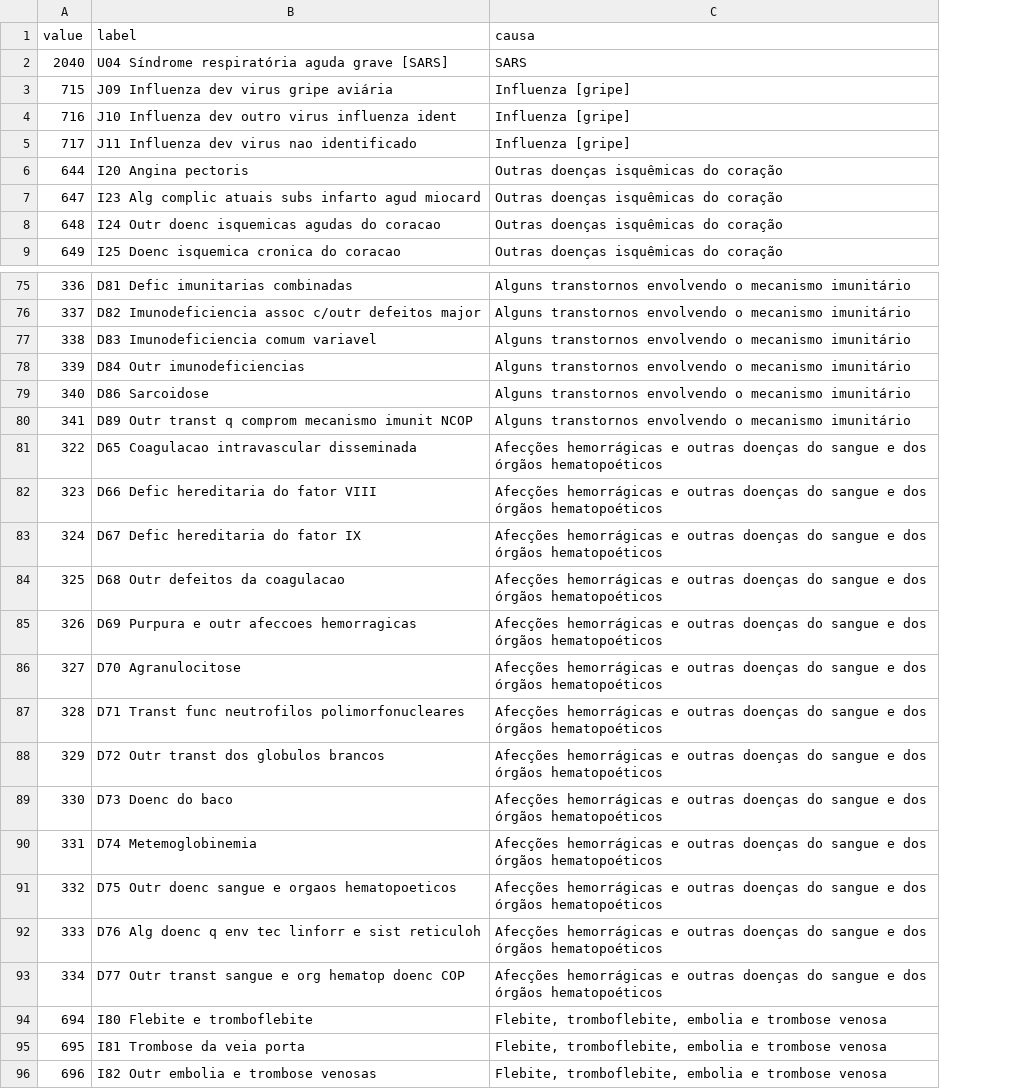
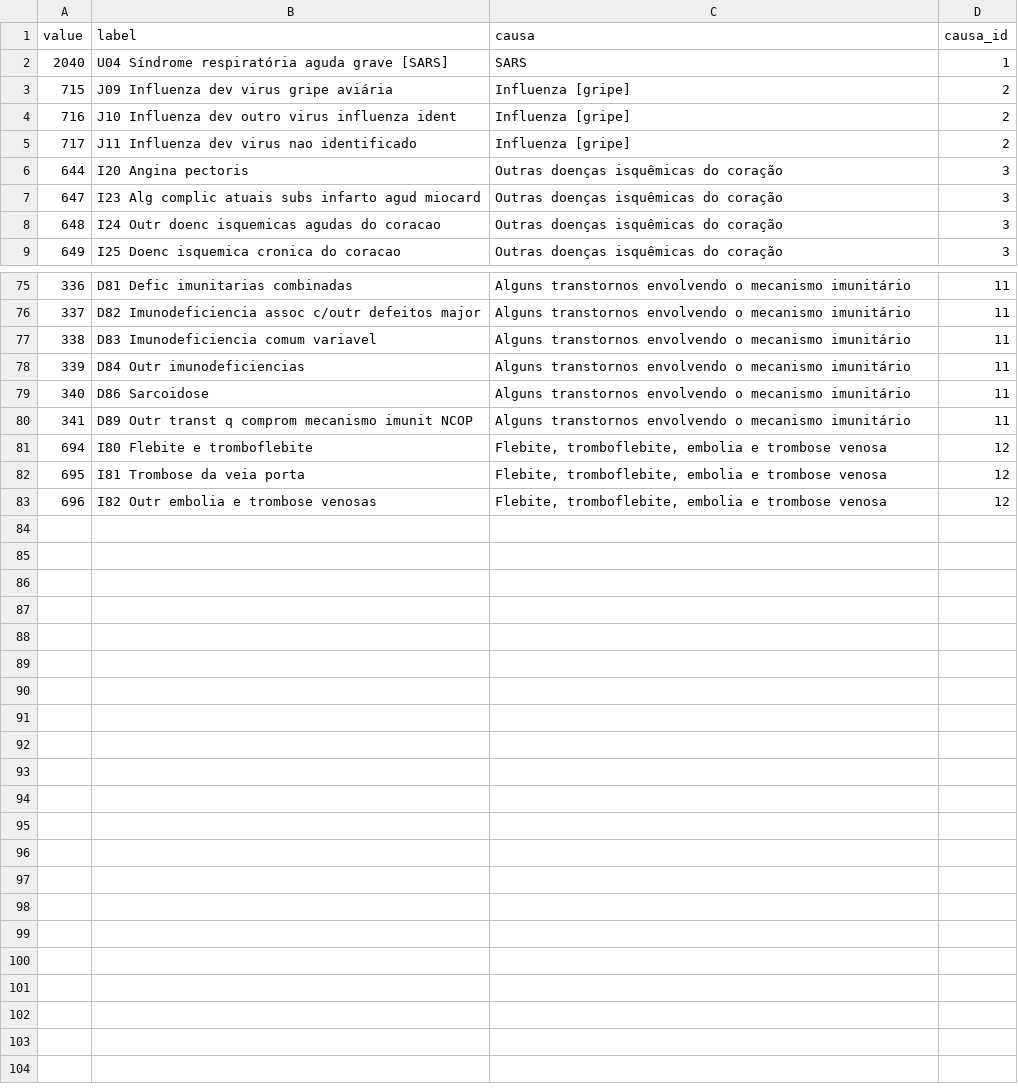
Before and after one commit to hafermoraes/covid19_xsmortality_campinas_br, a CSV file: xsmort/raw/causas.csv, drawn as a sheet; only a part is shown, gaps mark what is left out; removed rows and columns are numbered as before the commit, all else as after; the diff names each change by its address in the sheet, - before the commit and + after, or states it on an @@ line.

```diff
--- a/xsmort/raw/causas.csv
+++ b/xsmort/raw/causas.csv
+column D (causa_id), rows 2-9: 1 | 2 | 2 | 2 | 3 | 3 | 3 | 3; rows 75-83: 11 | 11 | 11 | 11 | 11 | 11 | 12 | 12 | 12
-row 81: 322 | D65 Coagulacao intravascular disseminada | Afecções hemorrágicas e outras doenças do sangue e dos órgãos hematopoéticos
-row 82: 323 | D66 Defic hereditaria do fator VIII | Afecções hemorrágicas e outras doenças do sangue e dos órgãos hematopoéticos
-row 83: 324 | D67 Defic hereditaria do fator IX | Afecções hemorrágicas e outras doenças do sangue e dos órgãos hematopoéticos
-row 84: 325 | D68 Outr defeitos da coagulacao | Afecções hemorrágicas e outras doenças do sangue e dos órgãos hematopoéticos
-row 85: 326 | D69 Purpura e outr afeccoes hemorragicas | Afecções hemorrágicas e outras doenças do sangue e dos órgãos hematopoéticos
-row 86: 327 | D70 Agranulocitose | Afecções hemorrágicas e outras doenças do sangue e dos órgãos hematopoéticos
-row 87: 328 | D71 Transt func neutrofilos polimorfonucleares | Afecções hemorrágicas e outras doenças do sangue e dos órgãos hematopoéticos
-row 88: 329 | D72 Outr transt dos globulos brancos | Afecções hemorrágicas e outras doenças do sangue e dos órgãos hematopoéticos
-row 89: 330 | D73 Doenc do baco | Afecções hemorrágicas e outras doenças do sangue e dos órgãos hematopoéticos
-row 90: 331 | D74 Metemoglobinemia | Afecções hemorrágicas e outras doenças do sangue e dos órgãos hematopoéticos
-row 91: 332 | D75 Outr doenc sangue e orgaos hematopoeticos | Afecções hemorrágicas e outras doenças do sangue e dos órgãos hematopoéticos
-row 92: 333 | D76 Alg doenc q env tec linforr e sist reticuloh | Afecções hemorrágicas e outras doenças do sangue e dos órgãos hematopoéticos
-row 93: 334 | D77 Outr transt sangue e org hematop doenc COP | Afecções hemorrágicas e outras doenças do sangue e dos órgãos hematopoéticos
```
Also changed, not shown: 10 other files.
